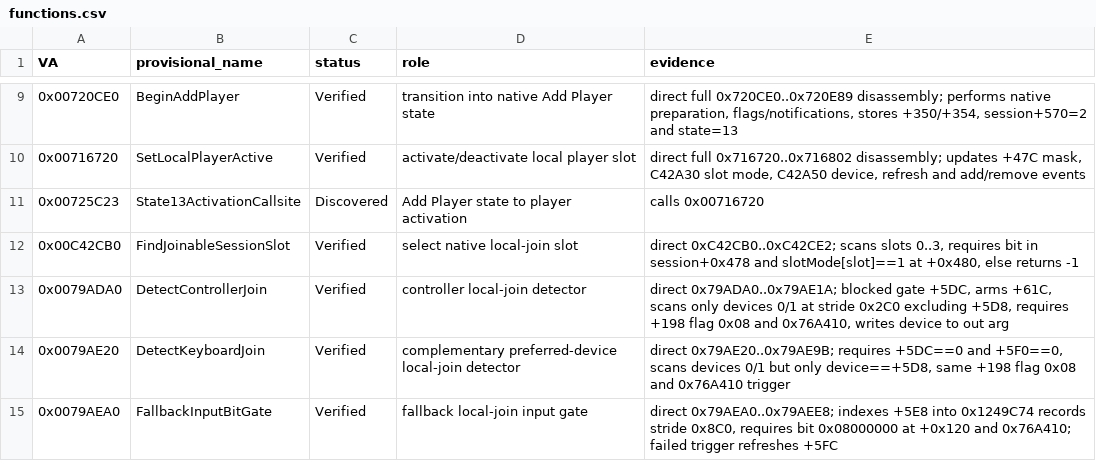
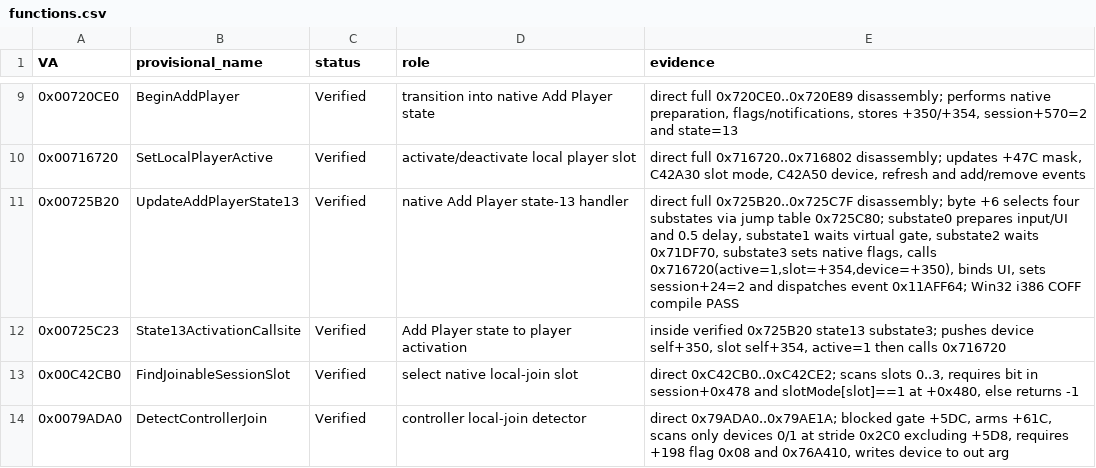
Before and after one commit to Putxo/Biohazard-V-1.2.0-splitscreen, a CSV file: analysis/functions.csv, drawn as a sheet; only a part is shown, gaps mark what is left out; the shorter side is filled out with more unchanged rows.

Commit message:
analysis: verify complete Add Player state13 handler

```diff
--- a/analysis/functions.csv
+++ b/analysis/functions.csv
@@ -10,3 +10,4 @@ VA,provisional_name,status,role,evidence
 0x00716720,SetLocalPlayerActive,Verified,activate/deactivate local player slot,"direct full 0x716720..0x716802 disassembly; updates +47C mask, C42A30 slot mode, C42A50 device, refresh and add/remove events"
-0x00725C23,State13ActivationCallsite,Discovered,Add Player state to player activation,"calls 0x00716720"
+0x00725B20,UpdateAddPlayerState13,Verified,native Add Player state-13 handler,"direct full 0x725B20..0x725C7F disassembly; byte +6 selects four substates via jump table 0x725C80; substate0 prepares input/UI and 0.5 delay, substate1 waits virtual gate, substate2 waits 0x71DF70, substate3 sets native flags, calls 0x716720(active=1,slot=+354,device=+350), binds UI, sets session+24=2 and dispatches event 0x11AFF64; Win32 i386 COFF compile PASS"
+0x00725C23,State13ActivationCallsite,Verified,Add Player state to player activation,"inside verified 0x725B20 state13 substate3; pushes device self+350, slot self+354, active=1 then calls 0x716720"
 0x00C42CB0,FindJoinableSessionSlot,Verified,select native local-join slot,"direct 0xC42CB0..0xC42CE2; scans slots 0..3, requires bit in session+0x478 and slotMode[slot]==1 at +0x480, else returns -1"
```
